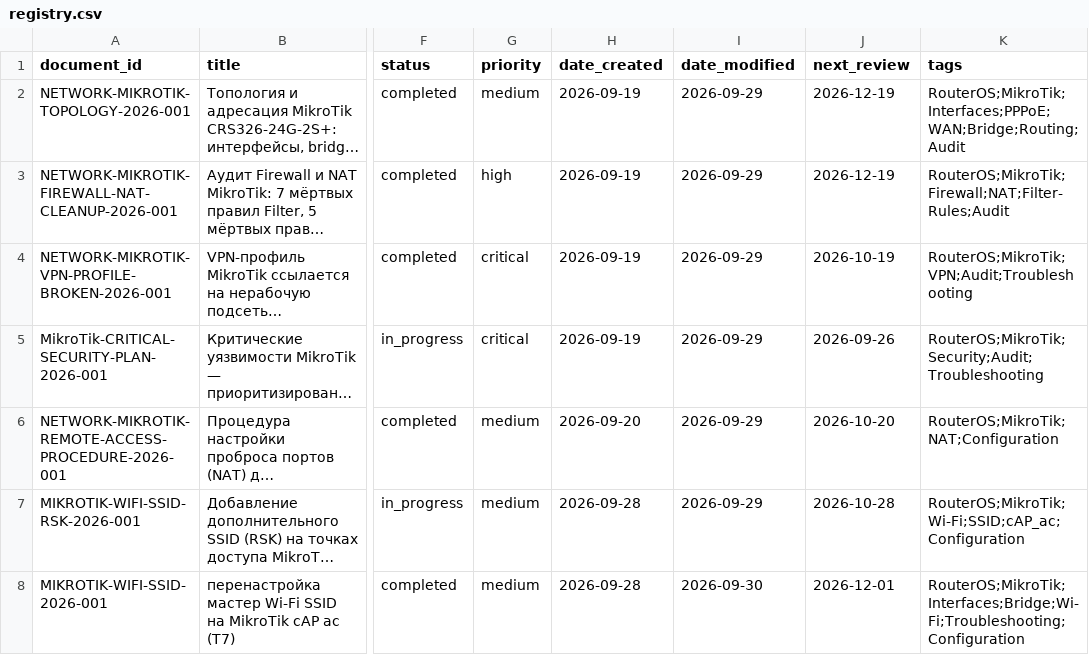
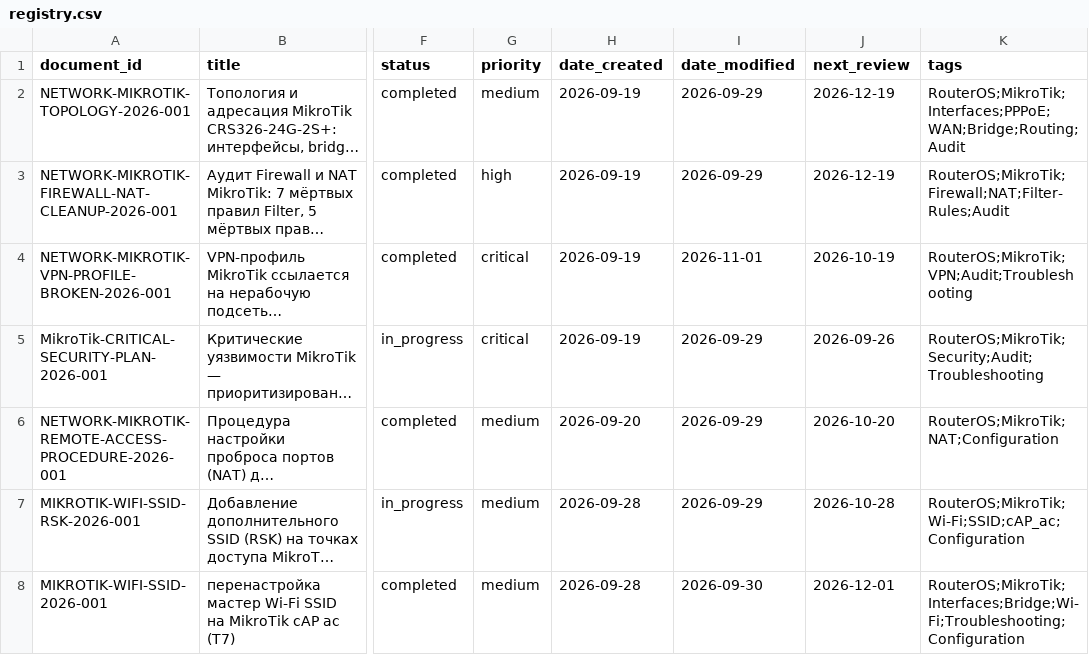
Before and after one commit to cladkyimaffin-hue/korona, a CSV file: MikroTik/00_Meta/registry.csv, drawn as a sheet; only a part is shown, gaps mark what is left out; long unchanged cells end in …; the diff names each change by its address in the sheet, - before the commit and + after, or states it on an @@ line.

Commit message:
registry MikroTik: date_modified у NETWORK-MIKROTIK-VPN-PROFILE-BROKEN-2026-001

```diff
--- a/MikroTik/00_Meta/registry.csv
+++ b/MikroTik/00_Meta/registry.csv
-I4 (date_modified): 2026-09-29
+I4 (date_modified): 2026-11-01
```
